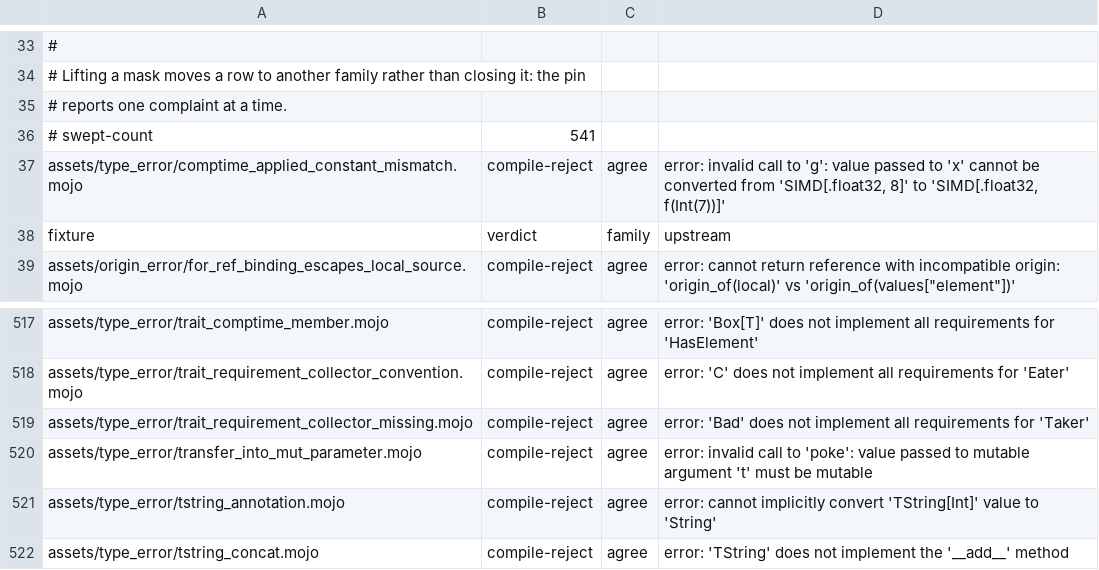
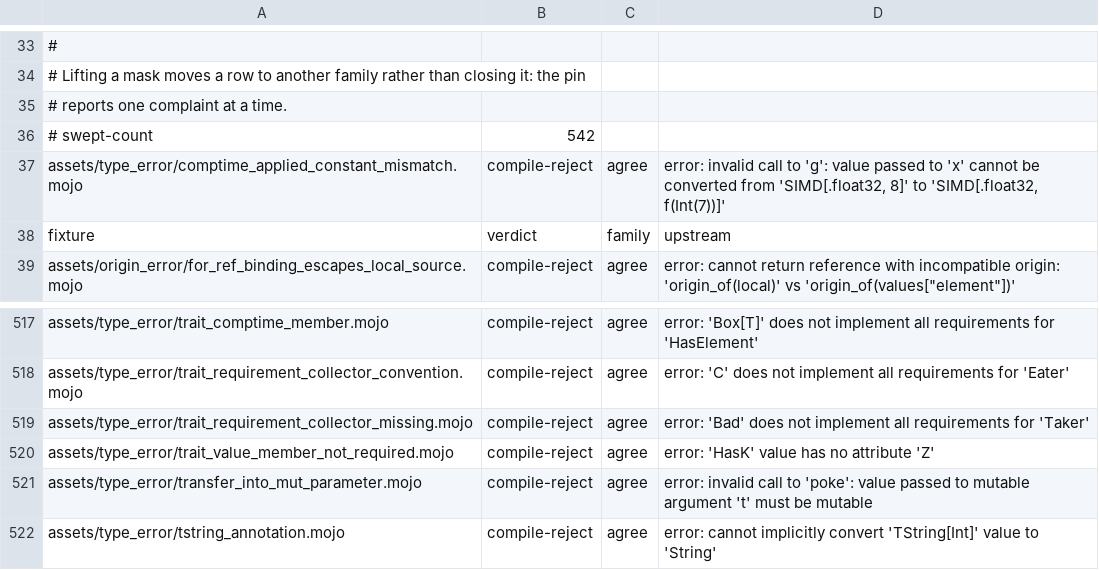
Before and after one commit to bpr/mojito, a TSV file: conformance/assets-mojo-errors.tsv, drawn as a sheet; only a part is shown, gaps mark what is left out; the shorter side is filled out with more unchanged rows.

```diff
--- a/conformance/assets-mojo-errors.tsv
+++ b/conformance/assets-mojo-errors.tsv
@@ -35,3 +35,3 @@
 # reports one complaint at a time.
-# swept-count	541
+# swept-count	542
 assets/type_error/comptime_applied_constant_mismatch.mojo	compile-reject	agree	error: invalid call to 'g': value passed to 'x' cannot be converted from 'SIMD[.float32, 8]' to 'SIMD[.float32, f(Int(7))]'
@@ -519,2 +519,3 @@ assets/type_error/trait_requirement_collector_convention.mojo	compile-reject	agr
 assets/type_error/trait_requirement_collector_missing.mojo	compile-reject	agree	error: 'Bad' does not implement all requirements for 'Taker'
+assets/type_error/trait_value_member_not_required.mojo	compile-reject	agree	error: 'HasK' value has no attribute 'Z'
 assets/type_error/transfer_into_mut_parameter.mojo	compile-reject	agree	error: invalid call to 'poke': value passed to mutable argument 't' must be mutable
```
Also changed, not shown: conformance/assets-mojo-rejects.tsv, conformance/pliron-parity.tsv, 42 other files.
